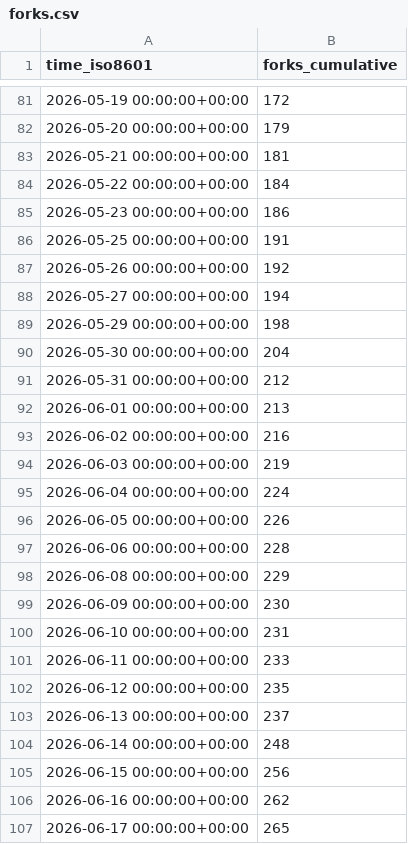
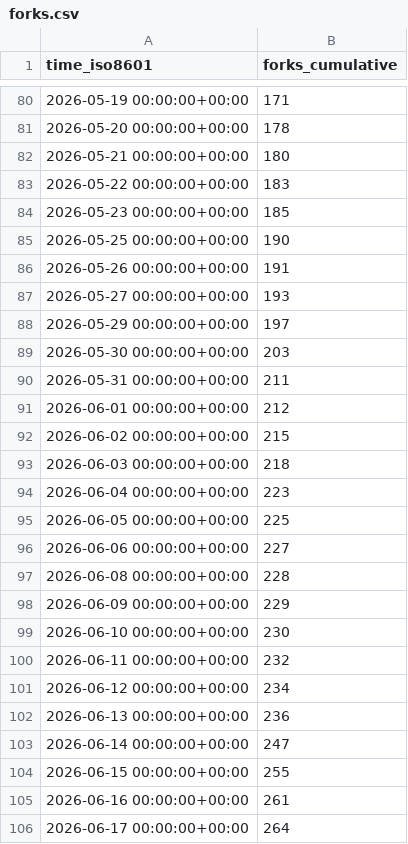
Before and after one commit to James-Jennison/Goo-Buddy, a CSV file: maziggy/bambuddy/ghrs-data/forks.csv, drawn as a sheet; only a part is shown, gaps mark what is left out; the diff covers the shown part only.

```diff
--- a/maziggy/bambuddy/ghrs-data/forks.csv
+++ b/maziggy/bambuddy/ghrs-data/forks.csv
@@ -81,27 +80,27 @@ time_iso8601,forks_cumulative
-2026-05-19 00:00:00+00:00,172
-2026-05-20 00:00:00+00:00,179
-2026-05-21 00:00:00+00:00,181
-2026-05-22 00:00:00+00:00,184
-2026-05-23 00:00:00+00:00,186
-2026-05-25 00:00:00+00:00,191
-2026-05-26 00:00:00+00:00,192
-2026-05-27 00:00:00+00:00,194
-2026-05-29 00:00:00+00:00,198
-2026-05-30 00:00:00+00:00,204
-2026-05-31 00:00:00+00:00,212
-2026-06-01 00:00:00+00:00,213
-2026-06-02 00:00:00+00:00,216
-2026-06-03 00:00:00+00:00,219
-2026-06-04 00:00:00+00:00,224
-2026-06-05 00:00:00+00:00,226
-2026-06-06 00:00:00+00:00,228
-2026-06-08 00:00:00+00:00,229
-2026-06-09 00:00:00+00:00,230
-2026-06-10 00:00:00+00:00,231
-2026-06-11 00:00:00+00:00,233
-2026-06-12 00:00:00+00:00,235
-2026-06-13 00:00:00+00:00,237
-2026-06-14 00:00:00+00:00,248
-2026-06-15 00:00:00+00:00,256
-2026-06-16 00:00:00+00:00,262
-2026-06-17 00:00:00+00:00,265
+2026-05-19 00:00:00+00:00,171
+2026-05-20 00:00:00+00:00,178
+2026-05-21 00:00:00+00:00,180
+2026-05-22 00:00:00+00:00,183
+2026-05-23 00:00:00+00:00,185
+2026-05-25 00:00:00+00:00,190
+2026-05-26 00:00:00+00:00,191
+2026-05-27 00:00:00+00:00,193
+2026-05-29 00:00:00+00:00,197
+2026-05-30 00:00:00+00:00,203
+2026-05-31 00:00:00+00:00,211
+2026-06-01 00:00:00+00:00,212
+2026-06-02 00:00:00+00:00,215
+2026-06-03 00:00:00+00:00,218
+2026-06-04 00:00:00+00:00,223
+2026-06-05 00:00:00+00:00,225
+2026-06-06 00:00:00+00:00,227
+2026-06-08 00:00:00+00:00,228
+2026-06-09 00:00:00+00:00,229
+2026-06-10 00:00:00+00:00,230
+2026-06-11 00:00:00+00:00,232
+2026-06-12 00:00:00+00:00,234
+2026-06-13 00:00:00+00:00,236
+2026-06-14 00:00:00+00:00,247
+2026-06-15 00:00:00+00:00,255
+2026-06-16 00:00:00+00:00,261
+2026-06-17 00:00:00+00:00,264
```
Also changed, not shown: 1 added row, 1 removed row and 61 edited cells elsewhere in this file, maziggy/bambuddy/ghrs-data/stargazers.csv.
